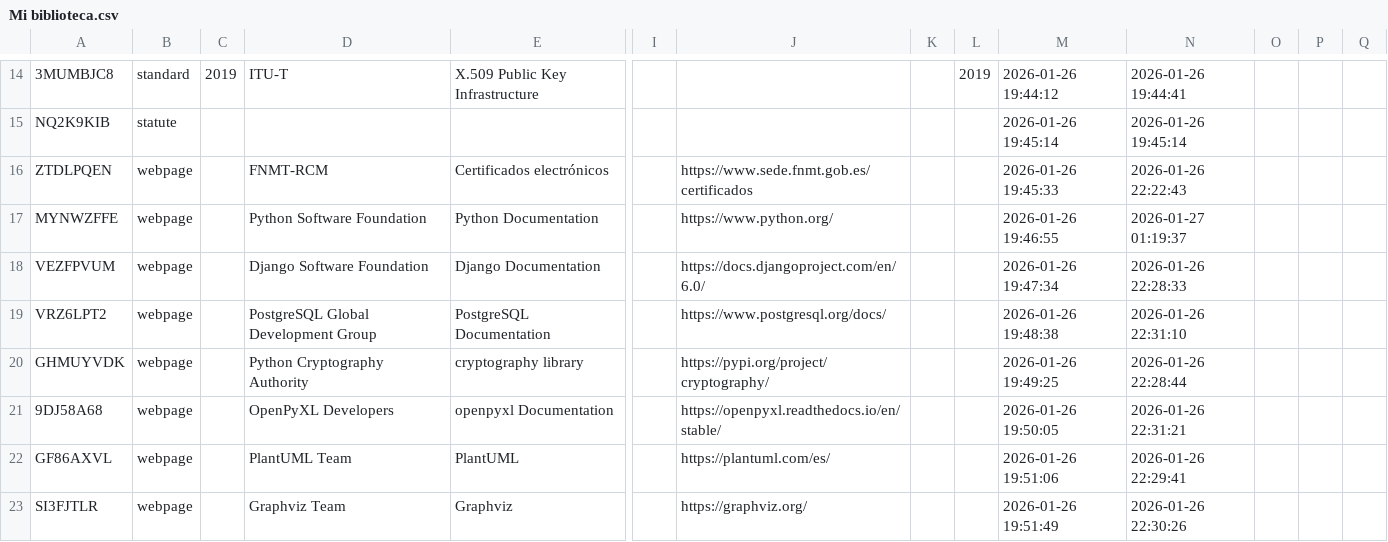
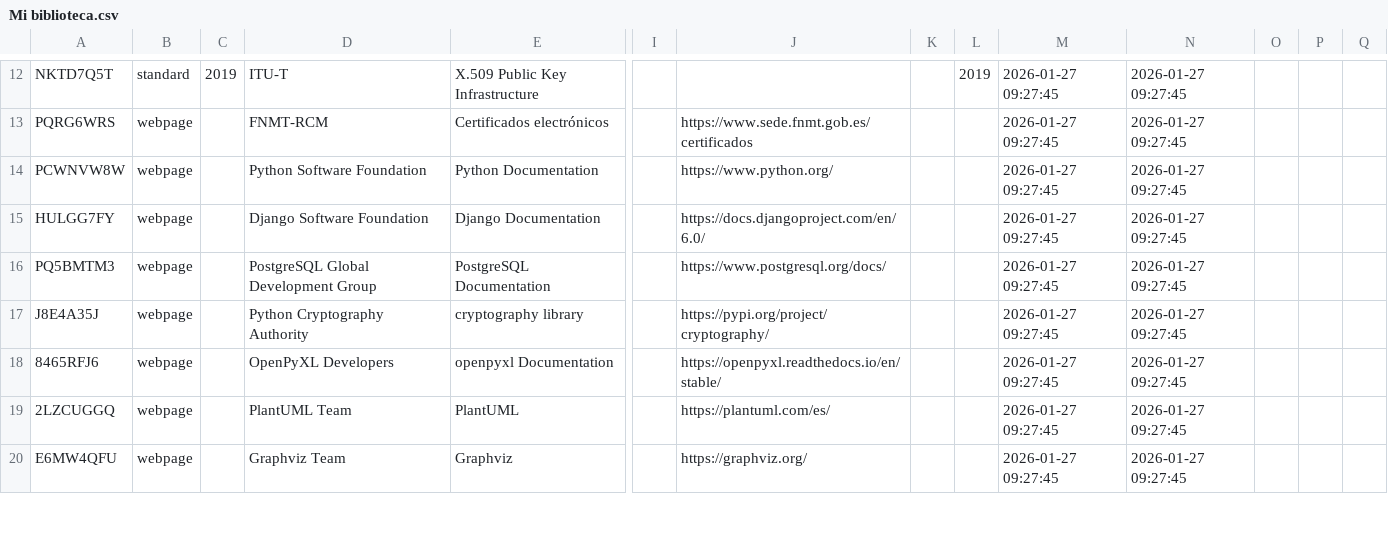
Before and after one commit to SamirAlonsoGarcia/TeleVotApp, a CSV file: Fichero Bibliografico/Mi biblioteca.csv, drawn as a sheet; only a part is shown, gaps mark what is left out; removed rows and columns are numbered as before the commit, all else as after; rows hold the shown columns only; the diff covers the shown part only; the diff names each change by its address in the sheet, - before the commit and + after, or states it on an @@ line.

```diff
--- a/Fichero Bibliografico/Mi biblioteca.csv
+++ b/Fichero Bibliografico/Mi biblioteca.csv
-A12: 3MUMBJC8
+A12: NKTD7Q5T
-M12: 2026-01-26 19:44:12
+M12: 2026-01-27 09:27:45
-N12: 2026-01-26 19:44:41
+N12: 2026-01-27 09:27:45
-row 15: NQ2K9KIB | statute |  |  |  |  |  |  |  | 2026-01-26 19:45:14 | 2026-01-26 19:45:14
-A13: ZTDLPQEN
+A13: PQRG6WRS
-M13: 2026-01-26 19:45:33
+M13: 2026-01-27 09:27:45
-N13: 2026-01-26 22:22:43
+N13: 2026-01-27 09:27:45
-A14: MYNWZFFE
+A14: PCWNVW8W
-M14: 2026-01-26 19:46:55
+M14: 2026-01-27 09:27:45
-N14: 2026-01-27 01:19:37
+N14: 2026-01-27 09:27:45
-A15: VEZFPVUM
+A15: HULGG7FY
-M15: 2026-01-26 19:47:34
+M15: 2026-01-27 09:27:45
-N15: 2026-01-26 22:28:33
+N15: 2026-01-27 09:27:45
-A16: VRZ6LPT2
+A16: PQ5BMTM3
-M16: 2026-01-26 19:48:38
+M16: 2026-01-27 09:27:45
-N16: 2026-01-26 22:31:10
+N16: 2026-01-27 09:27:45
-A17: GHMUYVDK
+A17: J8E4A35J
-M17: 2026-01-26 19:49:25
+M17: 2026-01-27 09:27:45
-N17: 2026-01-26 22:28:44
+N17: 2026-01-27 09:27:45
-A18: 9DJ58A68
+A18: 8465RFJ6
-M18: 2026-01-26 19:50:05
+M18: 2026-01-27 09:27:45
-N18: 2026-01-26 22:31:21
+N18: 2026-01-27 09:27:45
-A19: GF86AXVL
+A19: 2LZCUGGQ
-M19: 2026-01-26 19:51:06
+M19: 2026-01-27 09:27:45
-N19: 2026-01-26 22:29:41
+N19: 2026-01-27 09:27:45
-A20: SI3FJTLR
+A20: E6MW4QFU
-M20: 2026-01-26 19:51:49
+M20: 2026-01-27 09:27:45
-N20: 2026-01-26 22:30:26
+N20: 2026-01-27 09:27:45
```
Also changed, not shown: 1 added row, 2 removed rows and 106 edited cells elsewhere in this file, 2 other files.
